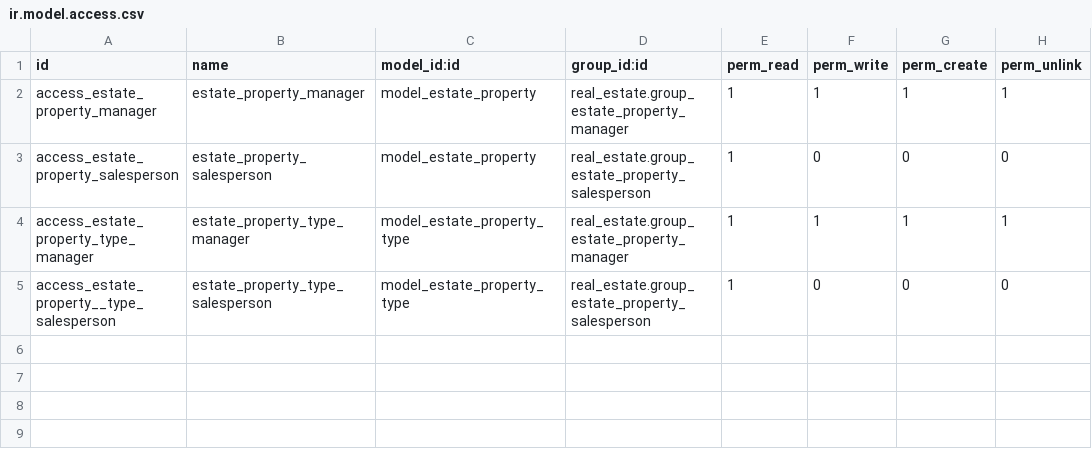
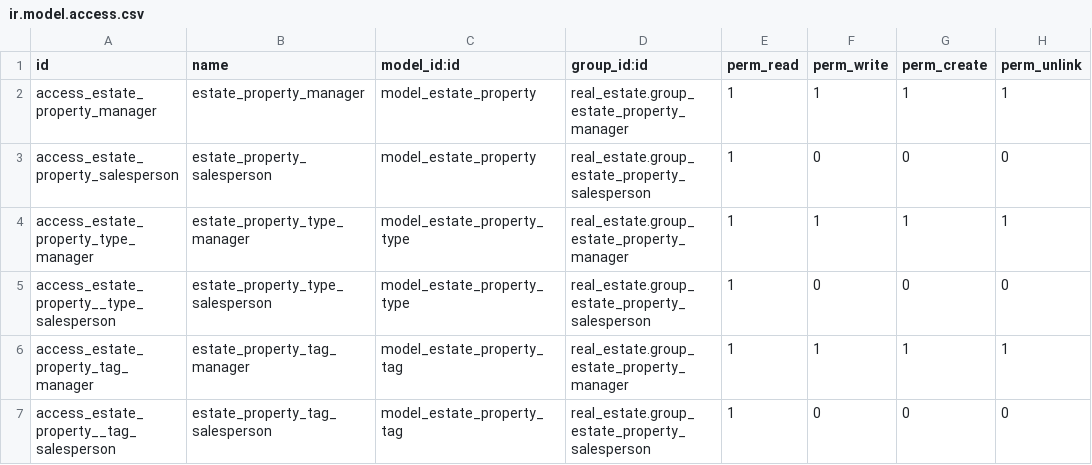
Before and after one commit to Thlivon/odoo_unla_2025_grupo_m, a CSV file: real_estate/security/ir.model.access.csv, drawn as a sheet.

Commit message:
real_estate hasta punto 36

```diff
--- a/real_estate/security/ir.model.access.csv
+++ b/real_estate/security/ir.model.access.csv
@@ -5 +5,3 @@ access_estate_property_type_manager,estate_property_type_manager,model_estate_pr
 access_estate_property__type_salesperson,estate_property_type_salesperson,model_estate_property_type,real_estate.group_estate_property_salesperson,1,0,0,0
+access_estate_property_tag_manager,estate_property_tag_manager,model_estate_property_tag,real_estate.group_estate_property_manager,1,1,1,1
+access_estate_property__tag_salesperson,estate_property_tag_salesperson,model_estate_property_tag,real_estate.group_estate_property_salesperson,1,0,0,0
```
Also changed, not shown: 8 other files.
